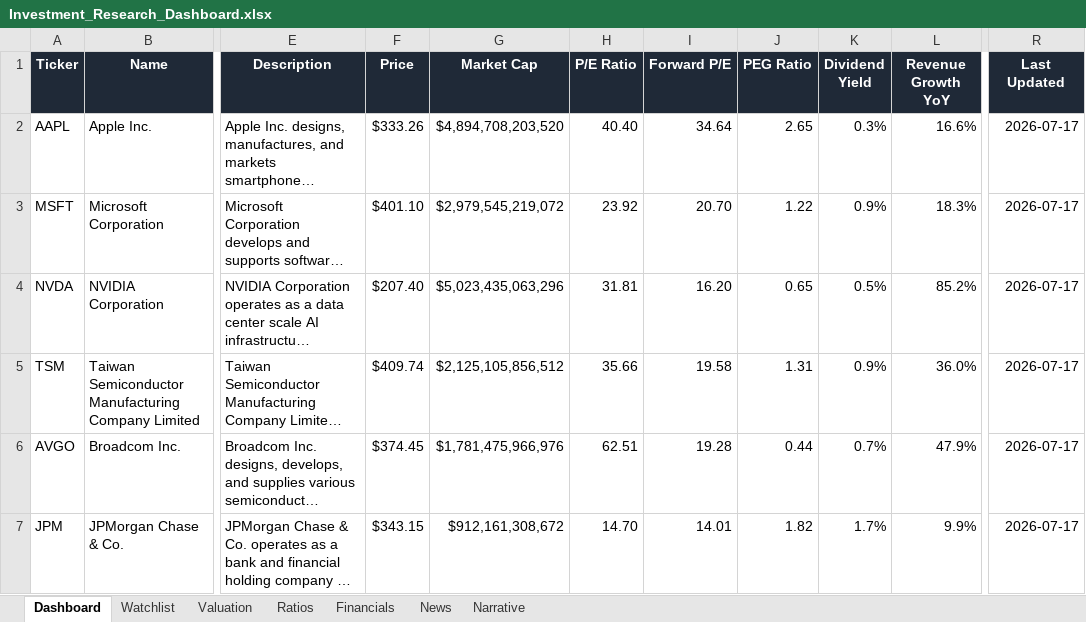
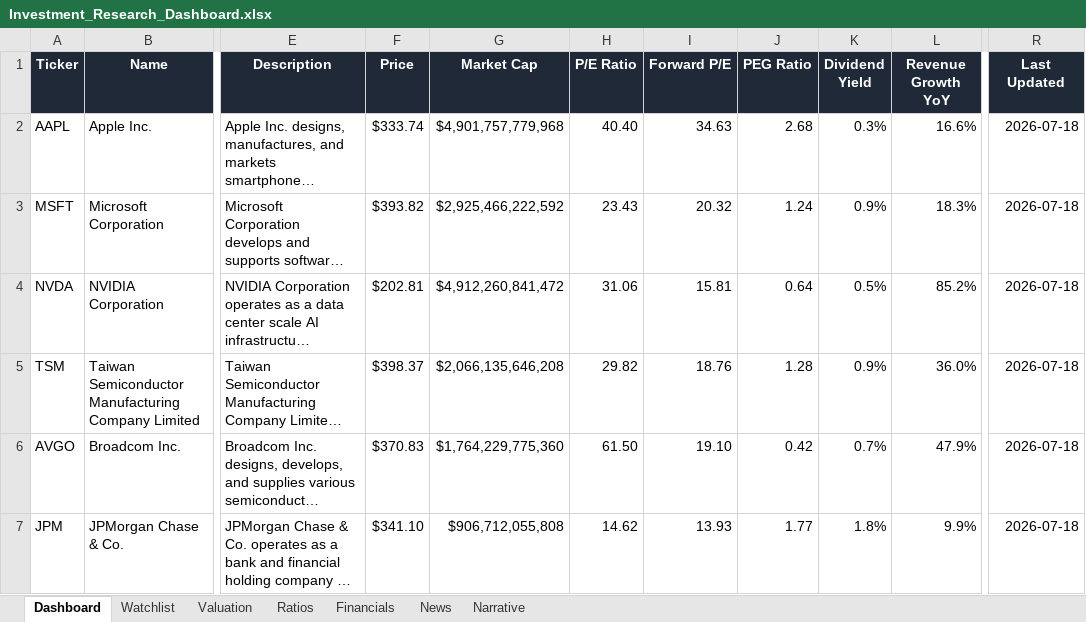
Before and after one commit to ishannair2005/Investing_Dashboard, an Excel workbook: Investment_Research_Dashboard.xlsx, sheet Dashboard, drawn as a sheet; only a part is shown, gaps mark what is left out; long unchanged cells end in …; values as stored, in another font and other column widths than the file's, no borders; conditional formats and table styles not drawn; the diff covers the shown part only; the diff names each change by its address in the sheet, - before the commit and + after, or states it on an @@ line.

```diff
--- a/Investment_Research_Dashboard.xlsx (sheet Dashboard)
+++ b/Investment_Research_Dashboard.xlsx (sheet Dashboard)
-F2 (Price): $333.26
+F2 (Price): $333.74
-G2 (Market Cap): $4,894,708,203,520
+G2 (Market Cap): $4,901,757,779,968
-I2 (Forward P/E): 34.64
+I2 (Forward P/E): 34.63
-J2 (PEG Ratio): 2.65
+J2 (PEG Ratio): 2.68
-R2:R7 (Last Updated): 2026-07-17
+R2:R7 (Last Updated): 2026-07-18
-F3 (Price): $401.10
+F3 (Price): $393.82
-G3 (Market Cap): $2,979,545,219,072
+G3 (Market Cap): $2,925,466,222,592
-H3 (P/E Ratio): 23.92
+H3 (P/E Ratio): 23.43
-I3 (Forward P/E): 20.70
+I3 (Forward P/E): 20.32
-J3 (PEG Ratio): 1.22
+J3 (PEG Ratio): 1.24
-F4 (Price): $207.40
+F4 (Price): $202.81
-G4 (Market Cap): $5,023,435,063,296
+G4 (Market Cap): $4,912,260,841,472
-H4 (P/E Ratio): 31.81
+H4 (P/E Ratio): 31.06
-I4 (Forward P/E): 16.20
+I4 (Forward P/E): 15.81
-J4 (PEG Ratio): 0.65
+J4 (PEG Ratio): 0.64
-F5 (Price): $409.74
+F5 (Price): $398.37
-G5 (Market Cap): $2,125,105,856,512
+G5 (Market Cap): $2,066,135,646,208
-H5 (P/E Ratio): 35.66
+H5 (P/E Ratio): 29.82
-I5 (Forward P/E): 19.58
+I5 (Forward P/E): 18.76
-J5 (PEG Ratio): 1.31
+J5 (PEG Ratio): 1.28
-F6 (Price): $374.45
+F6 (Price): $370.83
-G6 (Market Cap): $1,781,475,966,976
+G6 (Market Cap): $1,764,229,775,360
-H6 (P/E Ratio): 62.51
+H6 (P/E Ratio): 61.50
-I6 (Forward P/E): 19.28
+I6 (Forward P/E): 19.10
-J6 (PEG Ratio): 0.44
+J6 (PEG Ratio): 0.42
-F7 (Price): $343.15
+F7 (Price): $341.10
-G7 (Market Cap): $912,161,308,672
+G7 (Market Cap): $906,712,055,808
-H7 (P/E Ratio): 14.70
+H7 (P/E Ratio): 14.62
-I7 (Forward P/E): 14.01
+I7 (Forward P/E): 13.93
-J7 (PEG Ratio): 1.82
+J7 (PEG Ratio): 1.77
-K7 (Dividend Yield): 1.7%
+K7 (Dividend Yield): 1.8%
```
Also changed, not shown: 147 edited cells elsewhere in this sheet, sheet News, sheet Valuation.
